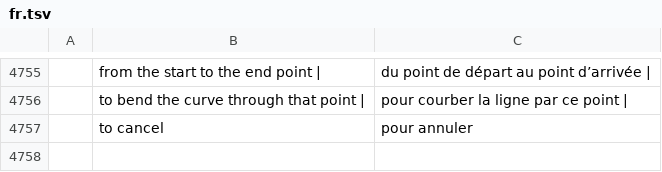
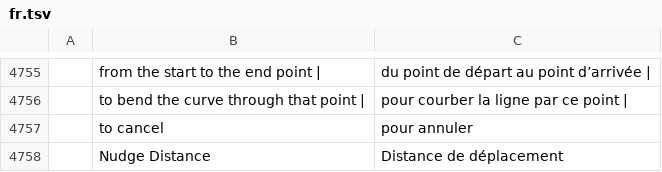
Before and after one commit to alefe7z/vetorial-pro, a TSV file: crates/ui-egui/src/i18n/fr.tsv, drawn as a sheet; only a part is shown, gaps mark what is left out; the diff names each change by its address in the sheet, - before the commit and + after, or states it on an @@ line.

```diff
--- a/crates/ui-egui/src/i18n/fr.tsv
+++ b/crates/ui-egui/src/i18n/fr.tsv
+row 4758:  | Nudge Distance | Distance de déplacement
```
Also changed, not shown: crates/ui-egui/src/i18n/es.tsv, crates/ui-egui/src/i18n/it.tsv, 15 other files.
